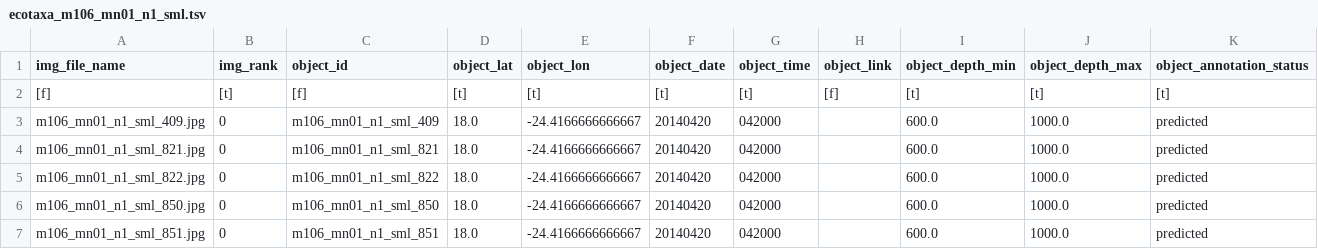
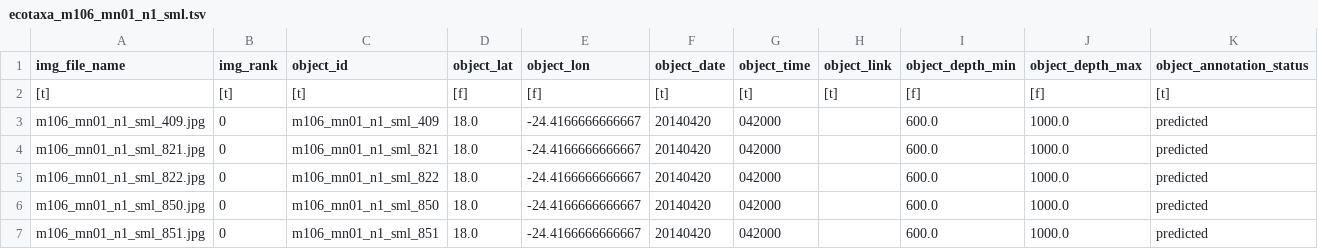
Before and after one commit to ecotaxa/ecotaxa_back, a TSV file: QA/py/data/ref_exports/bak_all_images/m106_mn01_n1_sml/ecotaxa_m106_mn01_n1_sml.tsv, drawn as a sheet; only a part is shown; removed rows and columns are numbered as before the commit, all else as after; rows hold the shown columns only; the diff names each change by its address in the sheet, - before the commit and + after, or states it on an @@ line.

Commit message:
ecotaxa/ecotaxa_dev#633: Regression due to this issue, now fixed..

```diff
--- a/QA/py/data/ref_exports/bak_all_images/m106_mn01_n1_sml/ecotaxa_m106_mn01_n1_sml.tsv
+++ b/QA/py/data/ref_exports/bak_all_images/m106_mn01_n1_sml/ecotaxa_m106_mn01_n1_sml.tsv
-row 2: [f] | [t] | [f] | [t] | [t] | [t] | [t] | [f] | [t] | [t] | [t]
+row 2: [t] | [t] | [t] | [f] | [f] | [t] | [t] | [t] | [f] | [f] | [t]
```
Also changed, not shown: QA/py/data/ref_exports/bak_all_images/m106_mn01_n2_sml/ecotaxa_m106_mn01_n2_sml.tsv, QA/py/data/ref_exports/bak_all_images/m106_mn01_n3_sml/ecotaxa_m106_mn01_n3_sml.tsv, 4 other files.
